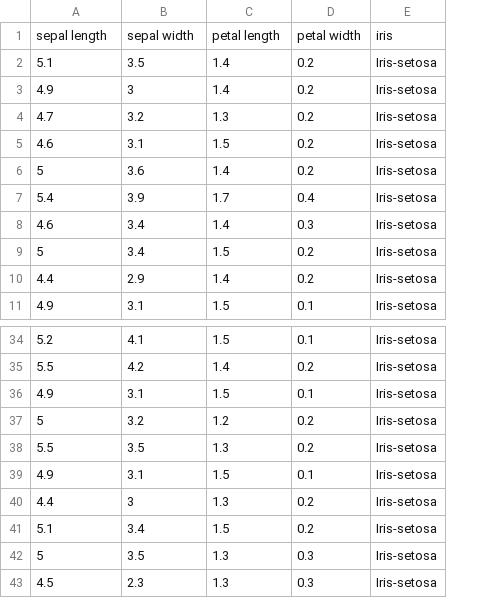
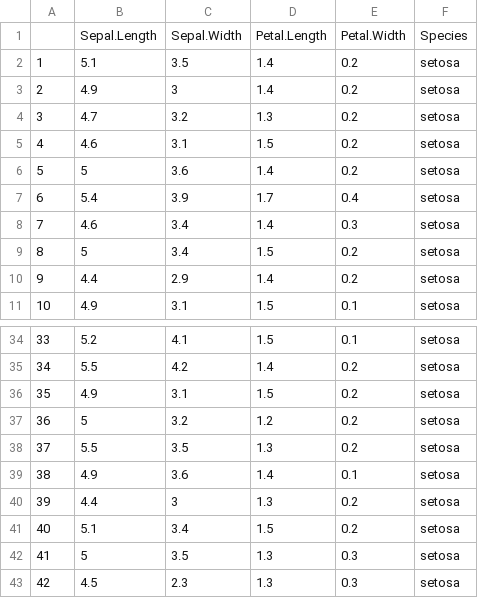
Before and after one commit to JasvinderSingh131198/Python-for-Data-Science, a CSV file: Iris.csv, drawn as a sheet; only a part is shown, gaps mark what is left out; removed rows and columns are numbered as before the commit, all else as after; the diff names each change by its address in the sheet, - before the commit and + after, or states it on an @@ line.

Commit message:
Add files via upload

```diff
--- a/Iris.csv
+++ b/Iris.csv
+column A, rows 2-11: 1 | 2 | 3 | 4 | 5 | 6 | 7 | 8 | 9 | 10; rows 34-43: 33 | 34 | 35 | 36 | 37 | 38 | 39 | 40 | 41 | 42
-column E, rows 2-11: all Iris-setosa; rows 34-43: all Iris-setosa
+column F, rows 2-11: all setosa; rows 34-43: all setosa
-row 1: sepal length | sepal width | petal length | petal width | iris
+row 1:  | Sepal.Length | Sepal.Width | Petal.Length | Petal.Width | Species
-E36: 0.1
+E36: 0.2
-C39: 3.1
+C39: 3.6
-D39: 1.5
+D39: 1.4
```
